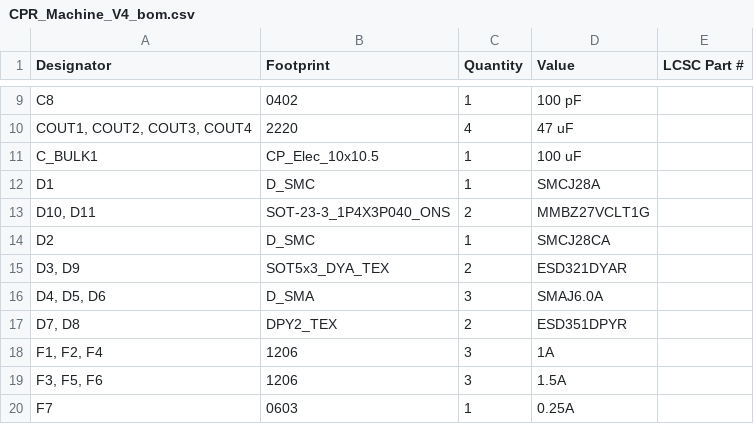
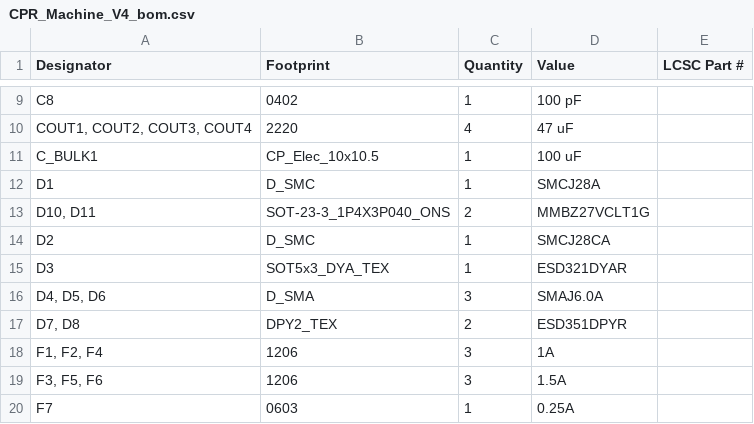
Before and after one commit to Jack-p-hammer/HeartBridge, a CSV file: hardware/pcb/main-board/production/CPR_Machine_V4_bom.csv, drawn as a sheet; only a part is shown, gaps mark what is left out.

```diff
--- a/hardware/pcb/main-board/production/CPR_Machine_V4_bom.csv
+++ b/hardware/pcb/main-board/production/CPR_Machine_V4_bom.csv
@@ -14,3 +14,3 @@ D1,D_SMC,1,SMCJ28A,
 D2,D_SMC,1,SMCJ28CA,
-"D3, D9",SOT5x3_DYA_TEX,2,ESD321DYAR,
+D3,SOT5x3_DYA_TEX,1,ESD321DYAR,
 "D4, D5, D6",D_SMA,3,SMAJ6.0A,
```
Also changed, not shown: hardware/pcb/main-board/production/CPR_Machine_V4_designators.csv, hardware/pcb/main-board/production/CPR_Machine_V4_positions.csv, 1 other file.
